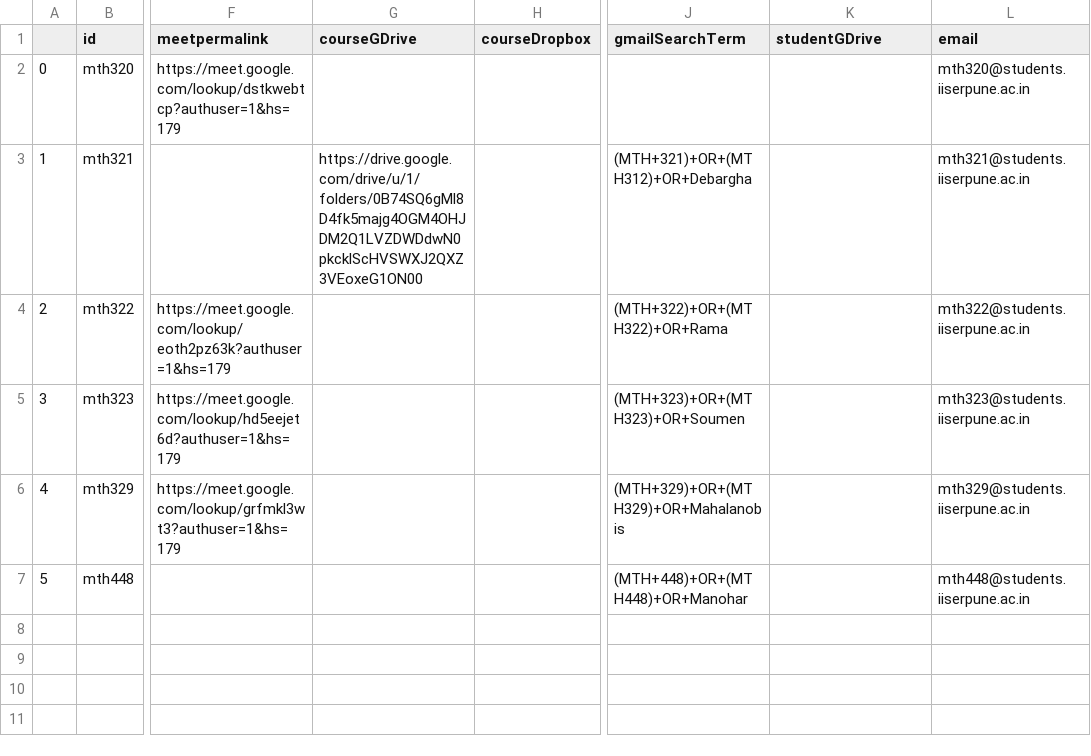
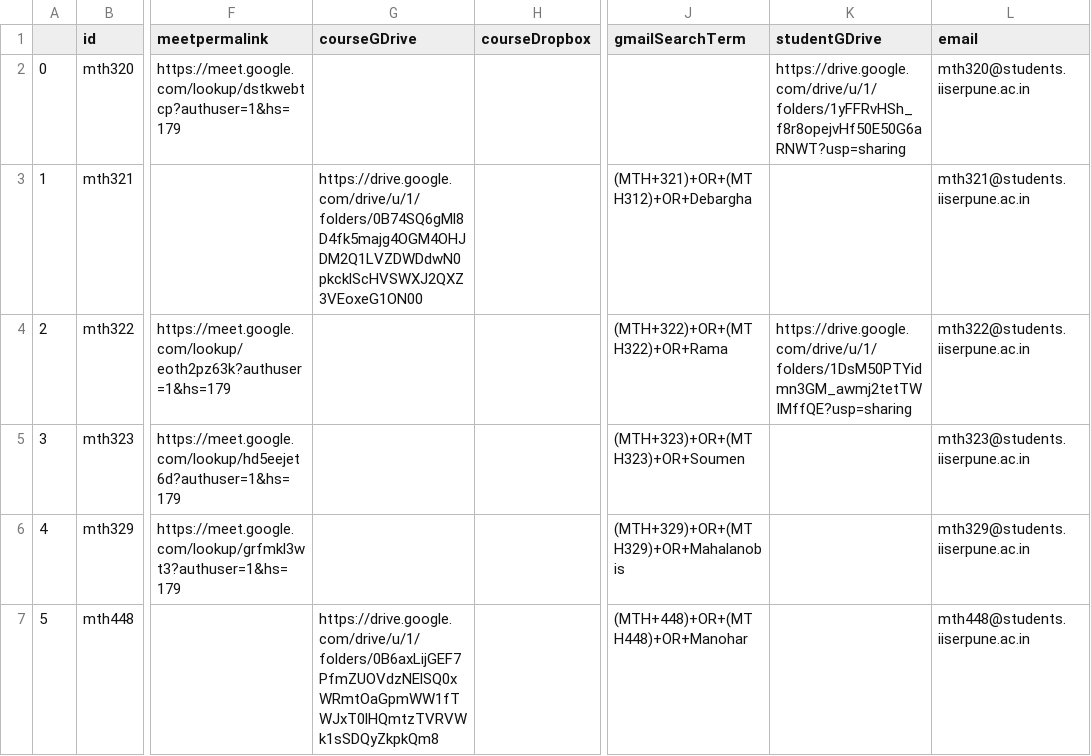
Before and after one commit to ch3rryblossom/aug-2021, a CSV file: data/mth_courses.csv, drawn as a sheet; only a part is shown, gaps mark what is left out; the diff names each change by its address in the sheet, - before the commit and + after, or states it on an @@ line.

Commit message:
Update data

```diff
--- a/data/mth_courses.csv
+++ b/data/mth_courses.csv
-K2 (studentGDrive): (empty)
+K2 (studentGDrive): https://drive.google.com/drive/u/1/folders/1yFFRvHSh_f8r8opejvHf50E50G6aRNWT?usp=sharing
-K4 (studentGDrive): (empty)
+K4 (studentGDrive): https://drive.google.com/drive/u/1/folders/1DsM50PTYidmn3GM_awmj2tetTWIMffQE?usp=sharing
-G7 (courseGDrive): (empty)
+G7 (courseGDrive): https://drive.google.com/drive/u/1/folders/0B6axLijGEF7PfmZUOVdzNElSQ0xWRmtOaGpmWW1fTWJxT0lHQmtzTVRVWk1sSDQyZkpkQm8
```
Also changed, not shown: 2 other files.
